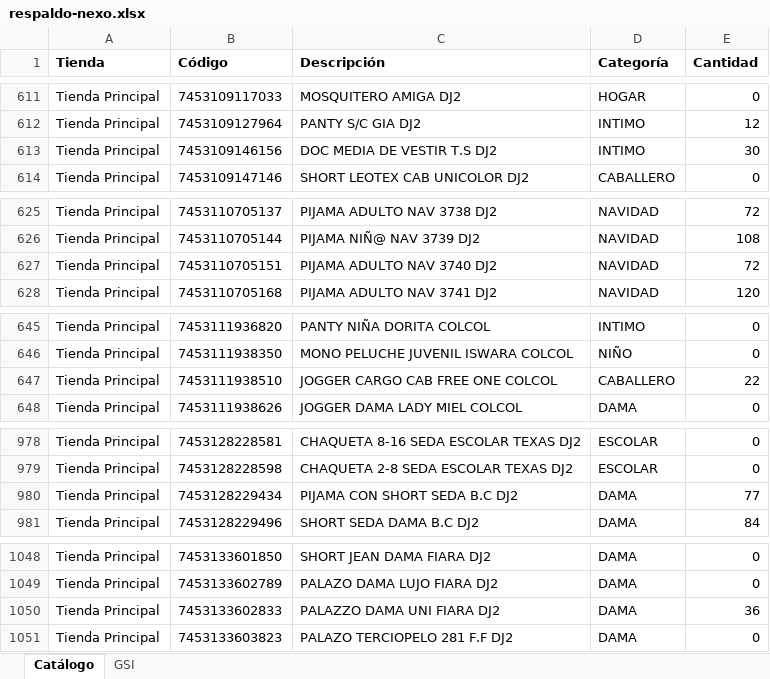
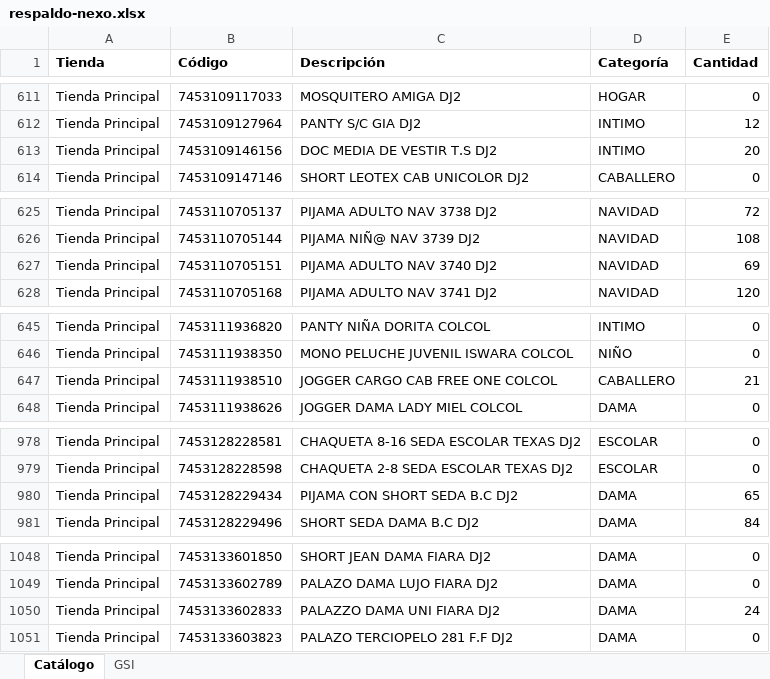
Before and after one commit to Anyer32/nexo-respaldo, an Excel workbook: respaldo-nexo.xlsx, sheet Catálogo, drawn as a sheet; only a part is shown, gaps mark what is left out; values as stored, in another font and other column widths than the file's, no borders; the diff covers the shown part only; the diff names each change by its address in the sheet, - before the commit and + after, or states it on an @@ line.

```diff
--- a/respaldo-nexo.xlsx (sheet Catálogo)
+++ b/respaldo-nexo.xlsx (sheet Catálogo)
-E613 (Cantidad): 30
+E613 (Cantidad): 20
-E627 (Cantidad): 72
+E627 (Cantidad): 69
-E647 (Cantidad): 22
+E647 (Cantidad): 21
-E980 (Cantidad): 77
+E980 (Cantidad): 65
-E1050 (Cantidad): 36
+E1050 (Cantidad): 24
```
Also changed, not shown: 22 edited cells elsewhere in this sheet, sheet GSI.
